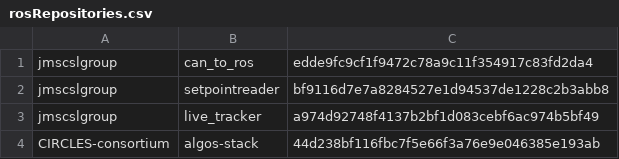
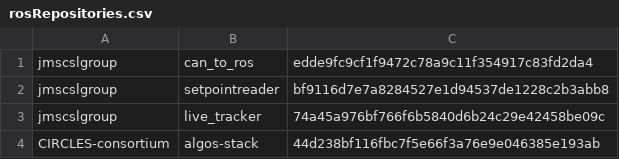
Before and after one commit to jmscslgroup/libpanda, a CSV file: scripts/rosRepositories.csv, drawn as a sheet.

Commit message:
include is_wb = True hardcoding for Monday

```diff
--- a/scripts/rosRepositories.csv
+++ b/scripts/rosRepositories.csv
@@ -2,3 +2,3 @@ jmscslgroup,	   can_to_ros,		edde9fc9cf1f9472c78a9c11f354917c83fd2da4
 jmscslgroup,	   setpointreader,	bf9116d7e7a8284527e1d94537de1228c2b3abb8
-jmscslgroup, 	   live_tracker,	 a974d92748f4137b2bf1d083cebf6ac974b5bf49
+jmscslgroup, 	   live_tracker,	 74a45a976bf766f6b5840d6b24c29e42458be09c
 CIRCLES-consortium, algos-stack, 		44d238bf116fbc7f5e66f3a76e9e046385e193ab
```
